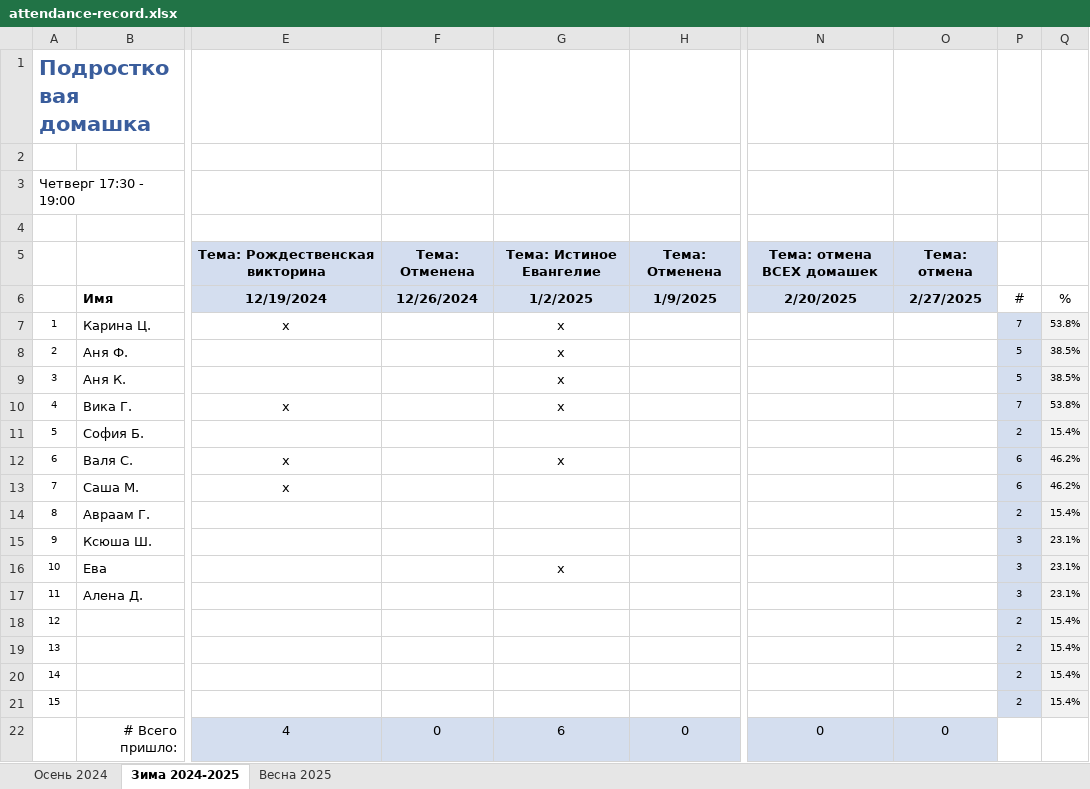
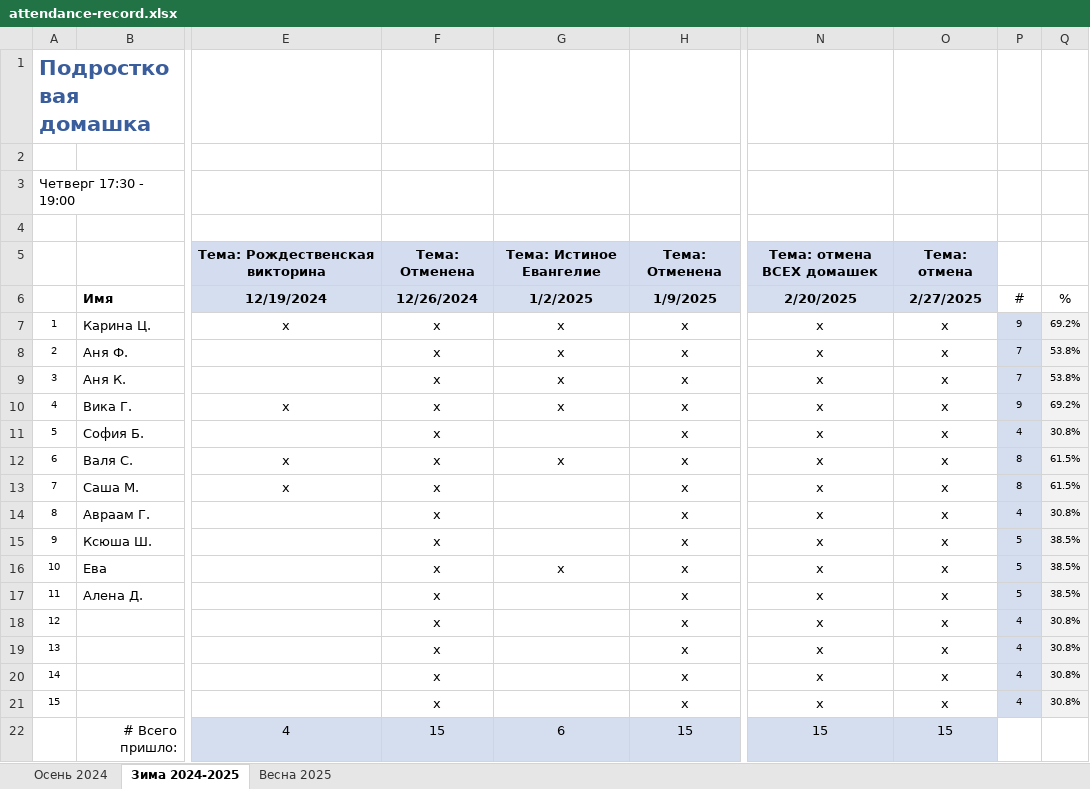
Before and after one commit to church-vn/home_group, an Excel workbook: attendance-record.xlsx, sheet Зима 2024-2025, drawn as a sheet; only a part is shown, gaps mark what is left out; values as stored, in another font and other column widths than the file's, no borders; the diff names each change by its address in the sheet, - before the commit and + after, or states it on an @@ line.

```diff
--- a/attendance-record.xlsx (sheet Зима 2024-2025)
+++ b/attendance-record.xlsx (sheet Зима 2024-2025)
-F7:F21: (empty)
+F7:F21: x
-H7:H21: (empty)
+H7:H21: x
-N7:N21: (empty)
+N7:N21: x
-O7:O21: (empty)
+O7:O21: x
-P7: 7
+P7: 9
-Q7: 53.8%
+Q7: 69.2%
-P8:P9: 5
+P8:P9: 7
-Q8:Q9: 38.5%
+Q8:Q9: 53.8%
-P10: 7
+P10: 9
-Q10: 53.8%
+Q10: 69.2%
-P11: 2
+P11: 4
-Q11: 15.4%
+Q11: 30.8%
-P12:P13: 6
+P12:P13: 8
-Q12:Q13: 46.2%
+Q12:Q13: 61.5%
-P14: 2
+P14: 4
-Q14: 15.4%
+Q14: 30.8%
-P15:P17: 3
+P15:P17: 5
-Q15:Q17: 23.1%
+Q15:Q17: 38.5%
-P18:P21: 2
+P18:P21: 4
-Q18:Q21: 15.4%
+Q18:Q21: 30.8%
-F22: 0
+F22: 15
-H22: 0
+H22: 15
-N22: 0
+N22: 15
-O22: 0
+O22: 15
```
Also changed, not shown: sheet Весна 2025, 6 other files.
